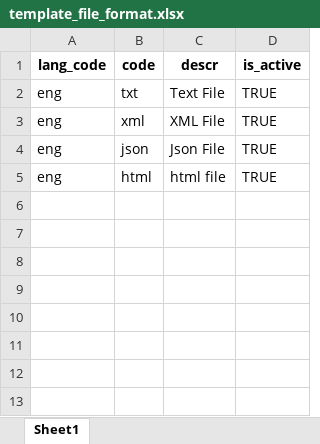
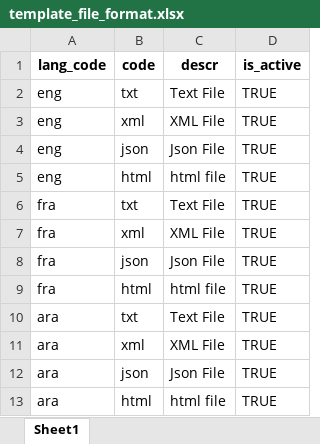
Before and after one commit to zpass-tech-team/mosip-data, an Excel workbook: mosip_master/xlsx/template_file_format.xlsx, sheet Sheet1, drawn as a sheet; values as stored, in another font and other column widths than the file's, no borders; the diff names each change by its address in the sheet, - before the commit and + after, or states it on an @@ line.

Commit message:
corrected template type format table data constraint.

```diff
--- a/mosip_master/xlsx/template_file_format.xlsx (sheet Sheet1)
+++ b/mosip_master/xlsx/template_file_format.xlsx (sheet Sheet1)
+row 6: fra | txt | Text File | TRUE
+row 7: fra | xml | XML File | TRUE
+row 8: fra | json | Json File | TRUE
+row 9: fra | html | html file | TRUE
+row 10: ara | txt | Text File | TRUE
+row 11: ara | xml | XML File | TRUE
+row 12: ara | json | Json File | TRUE
+row 13: ara | html | html file | TRUE
```
